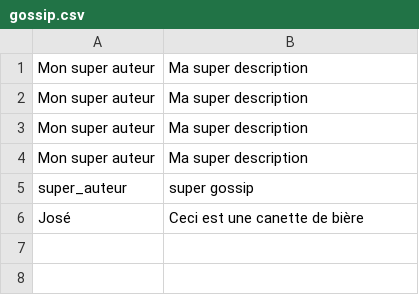
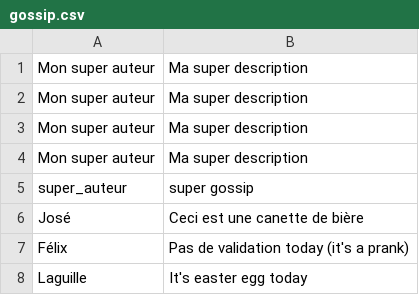
Before and after one commit to Labsss/sem4j1, a CSV file: db/gossip.csv, drawn as a sheet; the diff names each change by its address in the sheet, - before the commit and + after, or states it on an @@ line.

Commit message:
update controller & index & gossip, create show, new_gossip

```diff
--- a/db/gossip.csv
+++ b/db/gossip.csv
+row 7: Félix | Pas de validation today (it's a prank)
+row 8: Laguille | It's easter egg today
```
Also changed, not shown: 4 other files.
